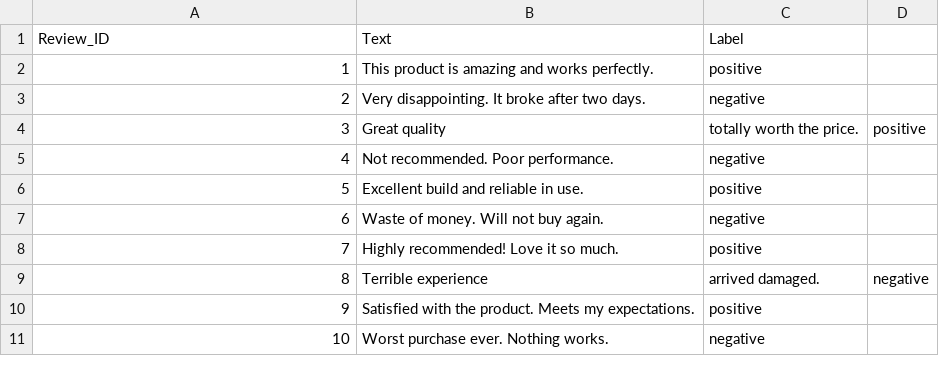
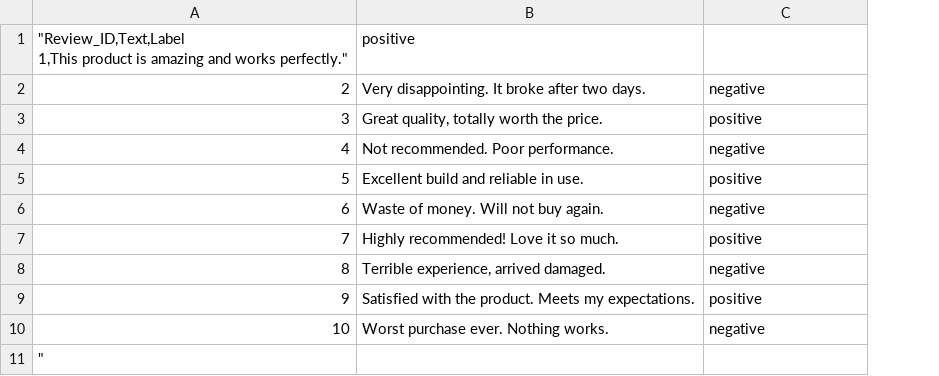
Before and after one commit to Rinfesyah/BION, a CSV file: product_reviews.csv, drawn as a sheet; removed rows and columns are numbered as before the commit, all else as after; ↵ is a line break in a cell; the diff names each change by its address in the sheet, - before the commit and + after, or states it on an @@ line.

Commit message:
Update product_reviews.csv
Update default csv dengan menambahkan tanda kutip

```diff
--- a/product_reviews.csv
+++ b/product_reviews.csv
-column D, rows 4-9: positive |  |  |  |  | negative
-row 1: Review_ID | Text | Label
-row 2: 1 | This product is amazing and works perfectly. | positive
+row 1: "Review_ID,Text,Label ↵ 1,This product is amazing and works perfectly." | positive
-B3: Great quality
+B3: Great quality, totally worth the price.
-C3: totally worth the price.
+C3: positive
-B8: Terrible experience
+B8: Terrible experience, arrived damaged.
-C8: arrived damaged.
+C8: negative
+row 11: "
```
